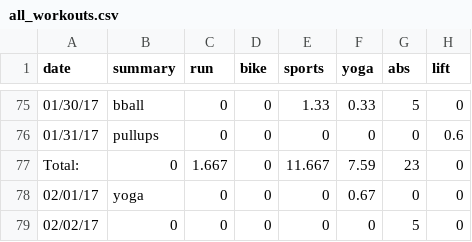
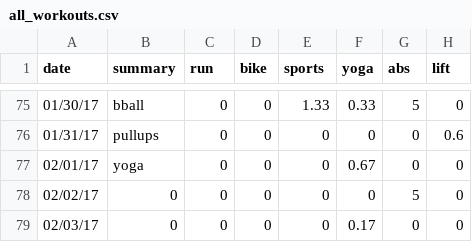
Before and after one commit to adriandahlin/fitness, a CSV file: all_workouts.csv, drawn as a sheet; only a part is shown, gaps mark what is left out; the shorter side is filled out with more unchanged rows.

```diff
--- a/all_workouts.csv
+++ b/all_workouts.csv
@@ -76,3 +76,2 @@ date,summary,run,bike,sports,yoga,abs,lift
 01/31/17,pullups,0,0,0,0,0,0.6
-Total:,0,1.667,0,11.667,7.59,23,0
 02/01/17,yoga,0,0,0,0.67,0,0
```
Also changed, not shown: 6 other files.
